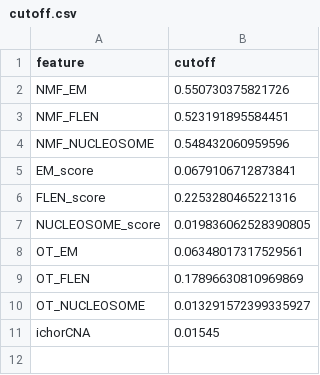
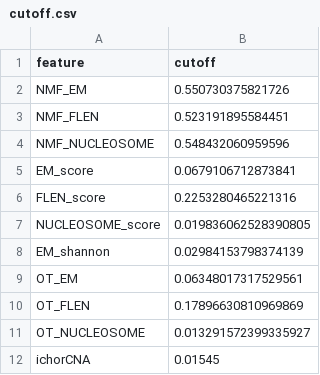
Before and after one commit to hieunguyen4193/gs-mrd, a CSV file: model_files/10062024/cutoff.csv, drawn as a sheet.

```diff
--- a/model_files/10062024/cutoff.csv
+++ b/model_files/10062024/cutoff.csv
@@ -7,2 +7,3 @@ FLEN_score,0.2253280465221316
 NUCLEOSOME_score,0.019836062528390805
+EM_shannon,0.02984153798374139
 OT_EM,0.06348017317529561
```
Also changed, not shown: 21 other files.
